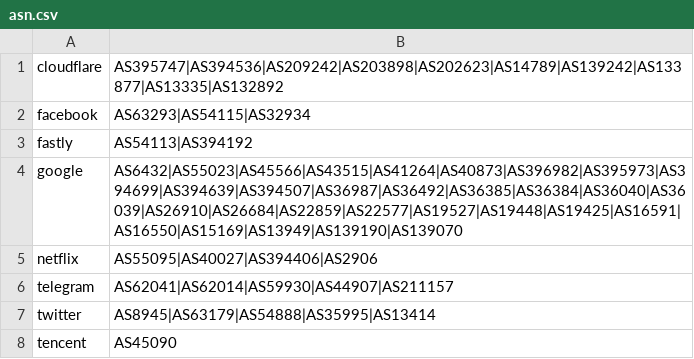
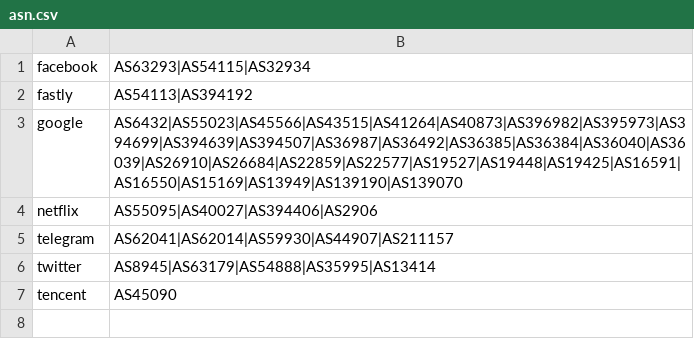
Before and after one commit to kkren/geoip, a CSV file: asn.csv, drawn as a sheet; the diff names each change by its address in the sheet, - before the commit and + after, or states it on an @@ line.

Commit message:
generate list for cf

```diff
--- a/asn.csv
+++ b/asn.csv
-row 1: cloudflare | AS395747|AS394536|AS209242|AS203898|AS202623|AS14789|AS139242|AS133877|AS13335|AS132892
```
Also changed, not shown: 2 other files.
